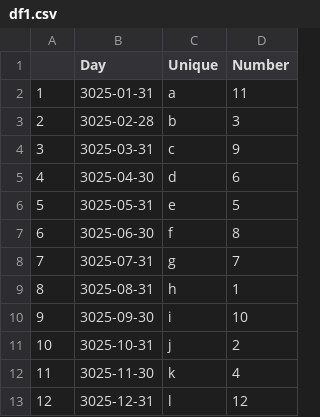
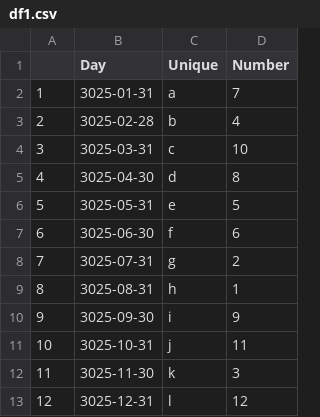
Before and after one commit to George-R/R, a CSV file: df1.csv, drawn as a sheet.

```diff
--- a/df1.csv
+++ b/df1.csv
@@ -1,13 +1,13 @@
 "","Day","Unique","Number"
-"1",3025-01-31,"a",11
-"2",3025-02-28,"b",3
-"3",3025-03-31,"c",9
-"4",3025-04-30,"d",6
+"1",3025-01-31,"a",7
+"2",3025-02-28,"b",4
+"3",3025-03-31,"c",10
+"4",3025-04-30,"d",8
 "5",3025-05-31,"e",5
-"6",3025-06-30,"f",8
-"7",3025-07-31,"g",7
+"6",3025-06-30,"f",6
+"7",3025-07-31,"g",2
 "8",3025-08-31,"h",1
-"9",3025-09-30,"i",10
-"10",3025-10-31,"j",2
-"11",3025-11-30,"k",4
+"9",3025-09-30,"i",9
+"10",3025-10-31,"j",11
+"11",3025-11-30,"k",3
 "12",3025-12-31,"l",12
```
Also changed, not shown: 3 other files.
